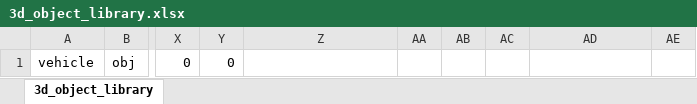
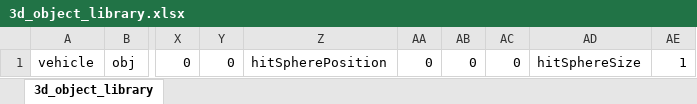
Before and after one commit to SandorBalazsHU/elte-ik-bsc-thesis, an Excel workbook: TrafficSimulator/3Dobjects/3d_object_library.xlsx, sheet 3d_object_library, drawn as a sheet; only a part is shown, gaps mark what is left out; values as stored, in another font and other column widths than the file's, no borders; the diff names each change by its address in the sheet, - before the commit and + after, or states it on an @@ line.

Commit message:
object3D update

```diff
--- a/TrafficSimulator/3Dobjects/3d_object_library.xlsx (sheet 3d_object_library)
+++ b/TrafficSimulator/3Dobjects/3d_object_library.xlsx (sheet 3d_object_library)
-Z1: (empty)
+Z1: hitSpherePosition
-AA1: (empty)
+AA1: 0
-AB1: (empty)
+AB1: 0
-AC1: (empty)
+AC1: 0
-AD1: (empty)
+AD1: hitSphereSize
-AE1: (empty)
+AE1: 1
```
Also changed, not shown: 4 other files.
